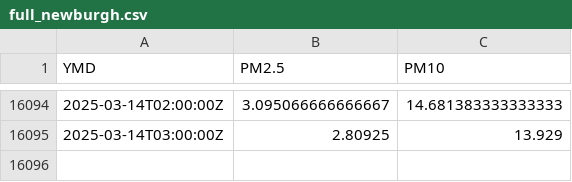
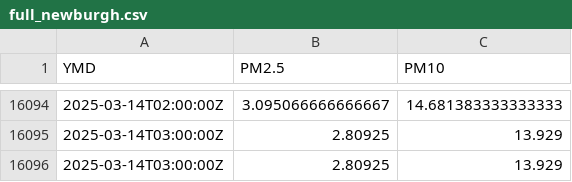
Before and after one commit to bardcesh/Mount-Saint-Mary, a CSV file: data/full_newburgh.csv, drawn as a sheet; only a part is shown, gaps mark what is left out.

Commit message:
GH ACTION Headlines Fri Mar 14 09:41:56 UTC 2025

```diff
--- a/data/full_newburgh.csv
+++ b/data/full_newburgh.csv
@@ -16095 +16095,2 @@ YMD,PM2.5,PM10
 2025-03-14T03:00:00Z,2.80925,13.929
+2025-03-14T03:00:00Z,2.80925,13.929
```
